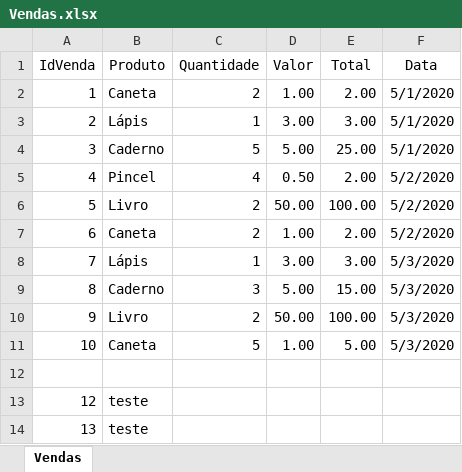
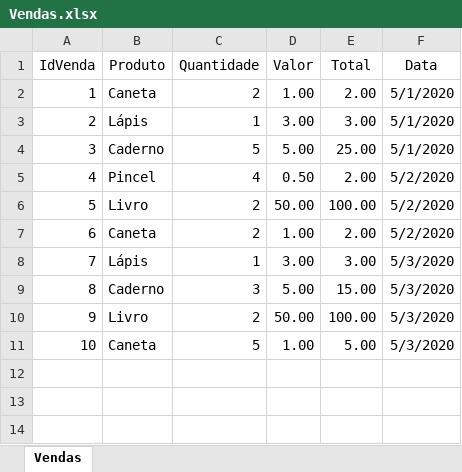
Before and after one commit to welingtonsa0910/git-course, an Excel workbook: Vendas.xlsx, sheet Vendas, drawn as a sheet; values as stored, in another font and other column widths than the file's, no borders; the diff names each change by its address in the sheet, - before the commit and + after, or states it on an @@ line.

Commit message:
aaaaaaaaaaaa
aaaaaaaaaaaaaaa

```diff
--- a/Vendas.xlsx (sheet Vendas)
+++ b/Vendas.xlsx (sheet Vendas)
-row 12: (empty)
-row 13: 12 | teste
-row 14: 13 | teste
```
